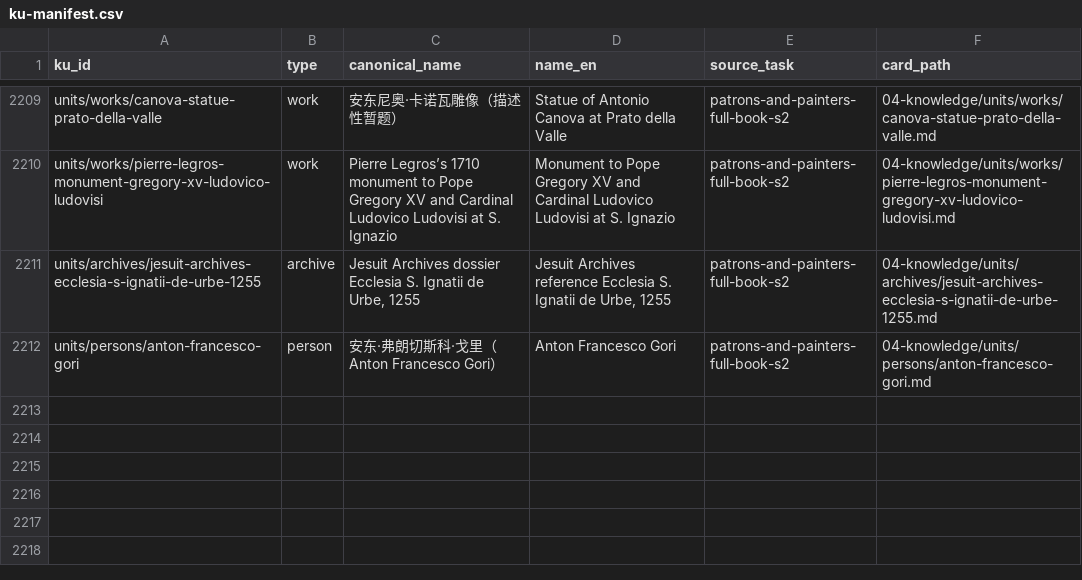
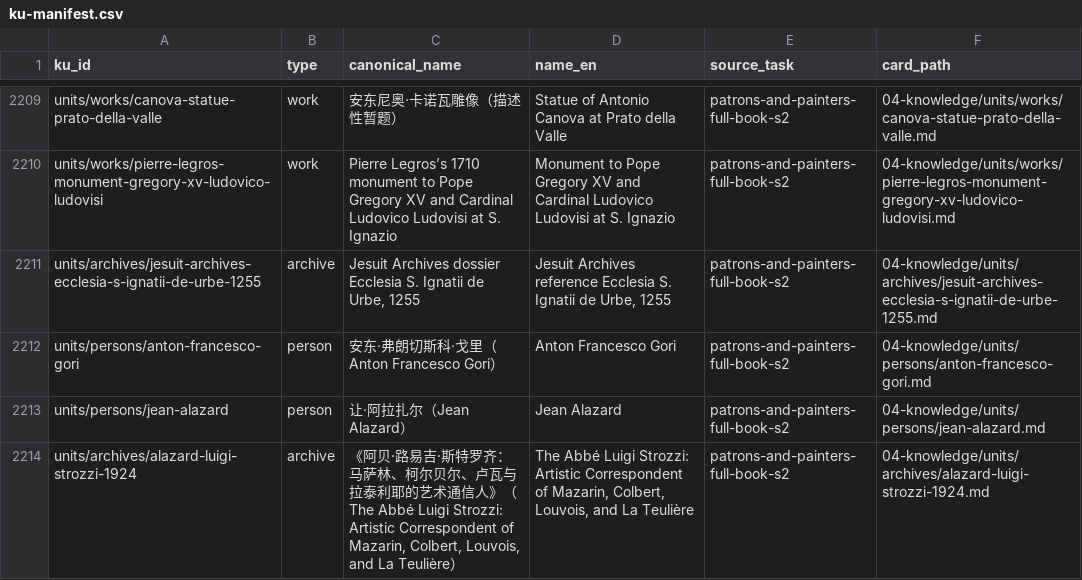
Before and after one commit to fengbaifan/PNP-Final-DATA, a CSV file: 04-knowledge/tables/ku-manifest.csv, drawn as a sheet; only a part is shown, gaps mark what is left out; the diff names each change by its address in the sheet, - before the commit and + after, or states it on an @@ line.

```diff
--- a/04-knowledge/tables/ku-manifest.csv
+++ b/04-knowledge/tables/ku-manifest.csv
+row 2213: units/persons/jean-alazard | person | 让·阿拉扎尔（Jean Alazard） | Jean Alazard | patrons-and-painters-full-book-s2 | 04-knowledge/units/persons/jean-alazard.md
+row 2214: units/archives/alazard-luigi-strozzi-1924 | archive | 《阿贝·路易吉·斯特罗齐：马萨林、柯尔贝尔、卢瓦与拉泰利耶的艺术通信人》（The Abbé Luigi Strozzi: Artistic Correspondent of Mazarin, Colbert, Louvois, and La Teulière） | The Abbé Luigi Strozzi: Artistic Correspondent of Mazarin, Colbert, Louvois, and La Teulière | patrons-and-painters-full-book-s2 | 04-knowledge/units/archives/alazard-luigi-strozzi-1924.md
```
Also changed, not shown: 04-knowledge/tables/relations.csv, 9 other files.
